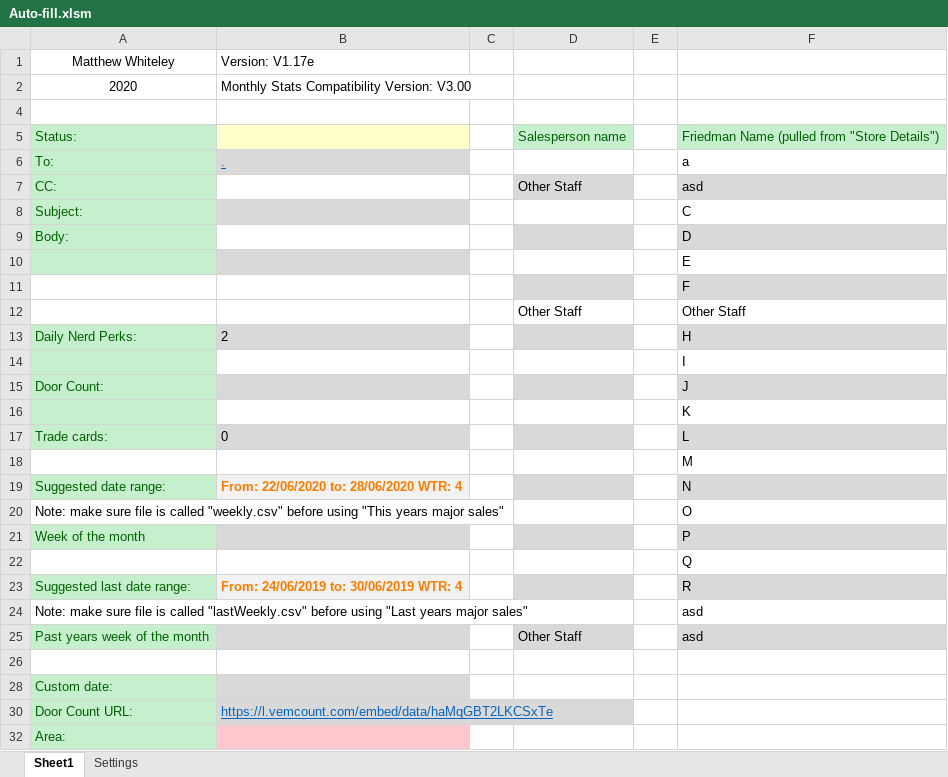
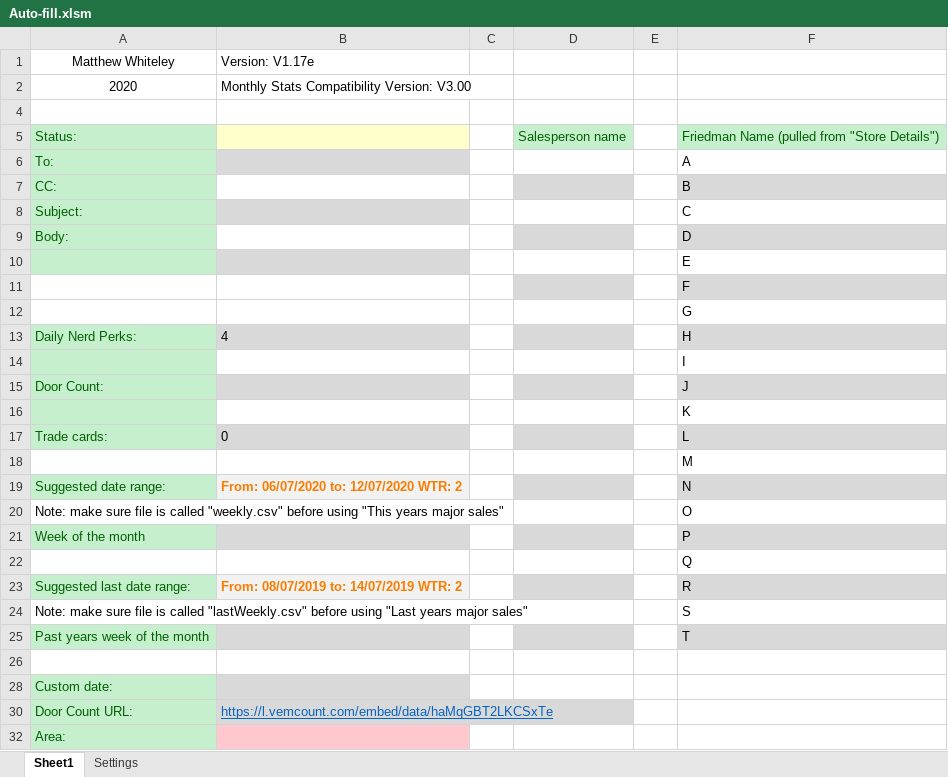
Before and after one commit to Noixo/Excel-automation, an Excel workbook: Excel-automation-master/Auto-fill.xlsm, sheet Sheet1, drawn as a sheet; values as stored, in another font and other column widths than the file's, no borders; charts and pictures not drawn; removed rows and columns are numbered as before the commit, all else as after; the diff names each change by its address in the sheet, - before the commit and + after, or states it on an @@ line.

Commit message:
move to master

```diff
--- a/Excel-automation-master/Auto-fill.xlsm (sheet Sheet1)
+++ b/Excel-automation-master/Auto-fill.xlsm (sheet Sheet1)
-B6: .
+B6: (empty)
-F6: a
+F6: A
-D7: Other Staff
+D7: (empty)
-F7: asd
+F7: B
-row 12:  |  |  | Other Staff |  | Other Staff
+row 12:  |  |  |  |  | G
-B13: 2
+B13: 4
-B19: From: 22/06/2020 to: 28/06/2020 WTR: 4
+B19: From: 06/07/2020 to: 12/07/2020 WTR: 2
-B23: From: 24/06/2019 to: 30/06/2019 WTR: 4
+B23: From: 08/07/2019 to: 14/07/2019 WTR: 2
-F24: asd
+F24: S
-D25: Other Staff
+D25: (empty)
-F25: asd
+F25: T
```
Also changed, not shown: sheet Settings, charts or pictures.
